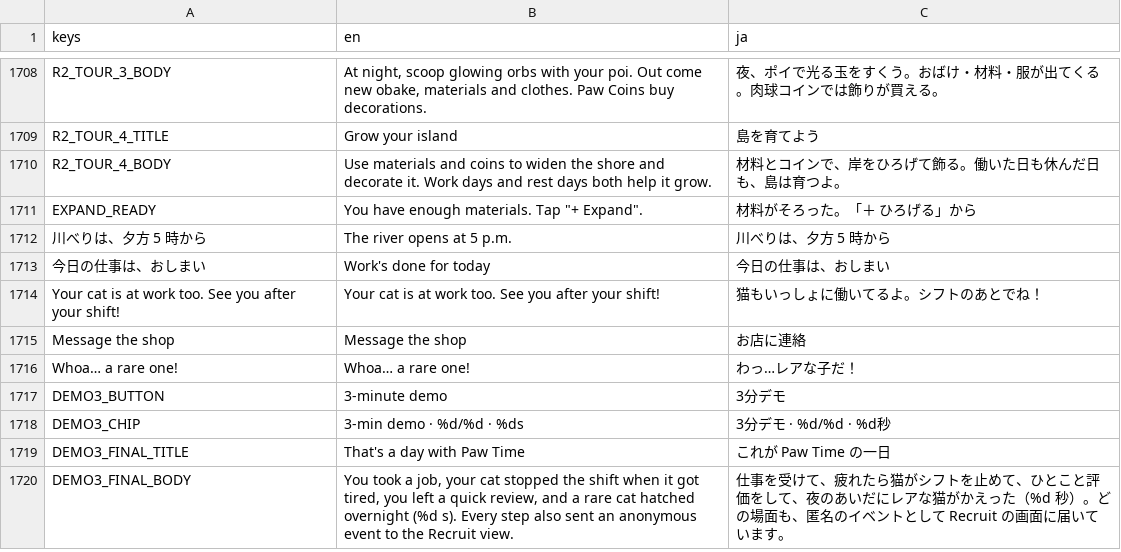
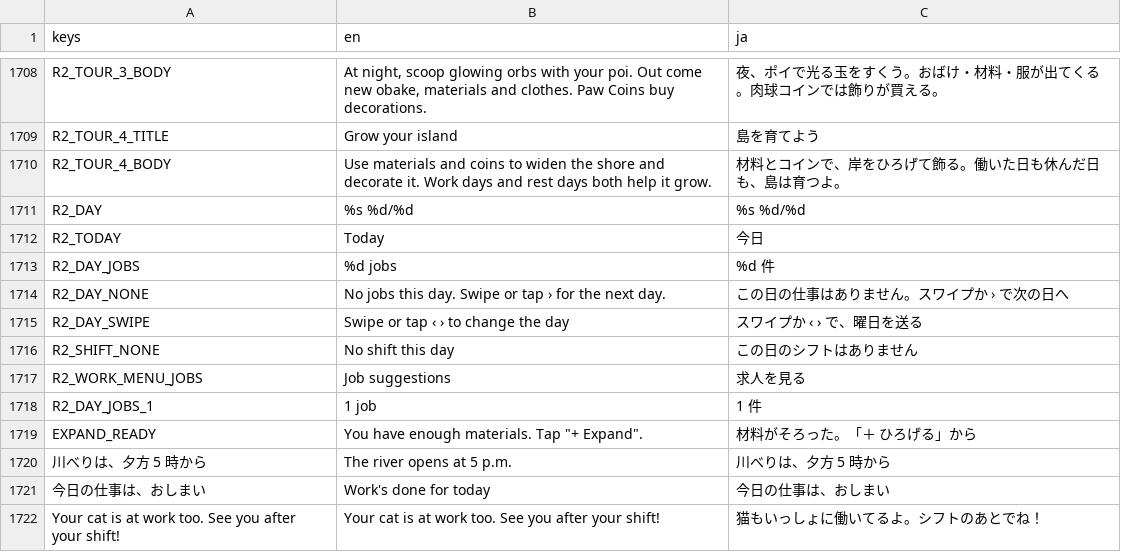
Before and after one commit to FallseF/paw-time, a CSV file: apps/worker/i18n/strings.csv, drawn as a sheet; only a part is shown, gaps mark what is left out; the shorter side is filled out with more unchanged rows.

```diff
--- a/apps/worker/i18n/strings.csv
+++ b/apps/worker/i18n/strings.csv
@@ -1758,2 +1758,10 @@ R2_TOUR_4_TITLE,Grow your island,島を育てよう
 R2_TOUR_4_BODY,Use materials and coins to widen the shore and decorate it. Work days and rest days both help it grow.,材料とコインで、岸をひろげて飾る。働いた日も休んだ日も、島は育つよ。
+R2_DAY,%s %d/%d,%s %d/%d
+R2_TODAY,Today,今日
+R2_DAY_JOBS,%d jobs,%d 件
+R2_DAY_NONE,No jobs this day. Swipe or tap › for the next day.,この日の仕事はありません。スワイプか › で次の日へ
+R2_DAY_SWIPE,Swipe or tap ‹ › to change the day,スワイプか ‹ › で、曜日を送る
+R2_SHIFT_NONE,No shift this day,この日のシフトはありません
+R2_WORK_MENU_JOBS,Job suggestions,求人を見る
+R2_DAY_JOBS_1,1 job,1 件
 EXPAND_READY,"You have enough materials. Tap ""+ Expand"".",材料がそろった。「＋ ひろげる」から
```
Also changed, not shown: 4 other files.
